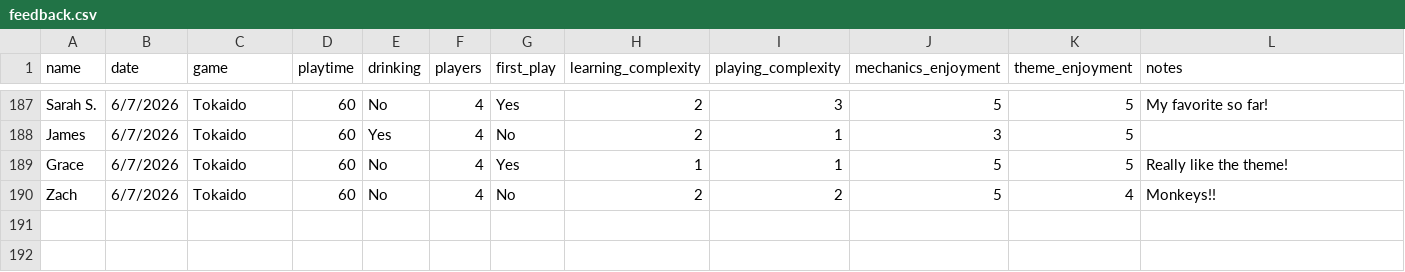
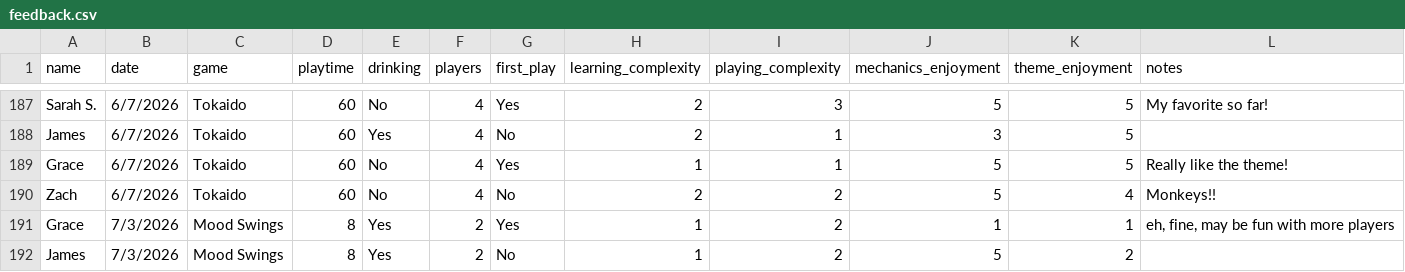
Before and after one commit to carey-james/Games-List, a CSV file: feedback.csv, drawn as a sheet; only a part is shown, gaps mark what is left out; the diff names each change by its address in the sheet, - before the commit and + after, or states it on an @@ line.

Commit message:
Update feedback.csv

```diff
--- a/feedback.csv
+++ b/feedback.csv
+row 191: Grace | 7/3/2026 | Mood Swings | 8 | Yes | 2 | Yes | 1 | 2 | 1 | 1 | eh, fine, may be fun with more players
+row 192: James | 7/3/2026 | Mood Swings | 8 | Yes | 2 | No | 1 | 2 | 5 | 2
```
